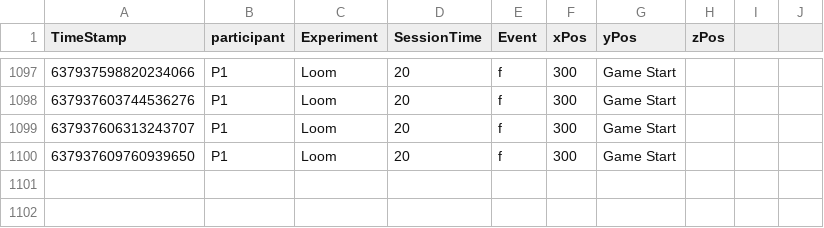
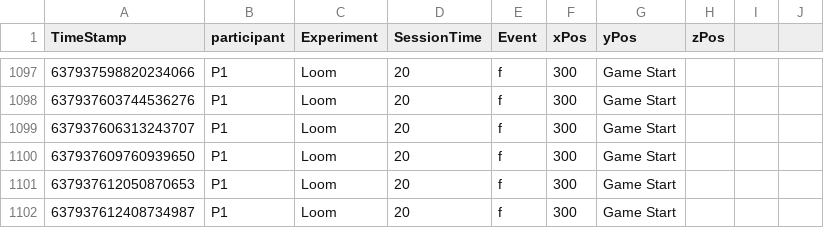
Before and after one commit to TLSimmons42/loom-master, a CSV file: Assets/Analytics/analytics.csv, drawn as a sheet; only a part is shown, gaps mark what is left out; the diff names each change by its address in the sheet, - before the commit and + after, or states it on an @@ line.

```diff
--- a/Assets/Analytics/analytics.csv
+++ b/Assets/Analytics/analytics.csv
+row 1101: 637937612050870653 | P1 | Loom | 20 | f | 300 | Game Start
+row 1102: 637937612408734987 | P1 | Loom | 20 | f | 300 | Game Start
```
Also changed, not shown: 8 other files.
